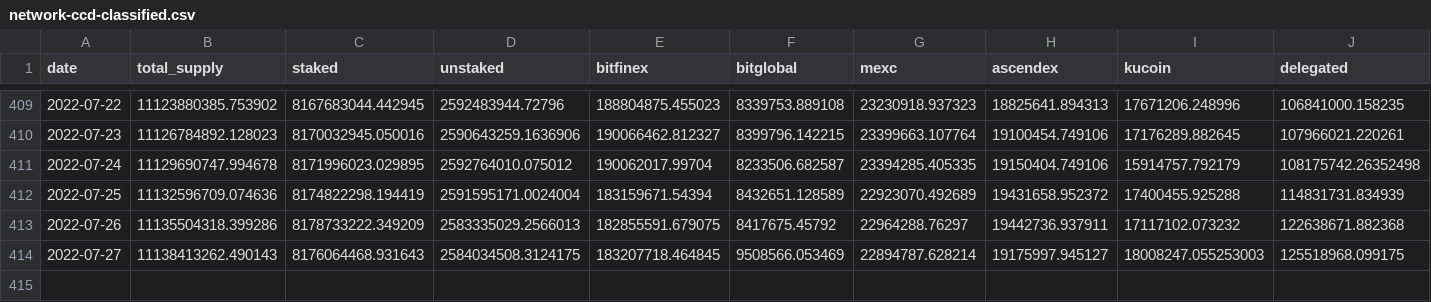
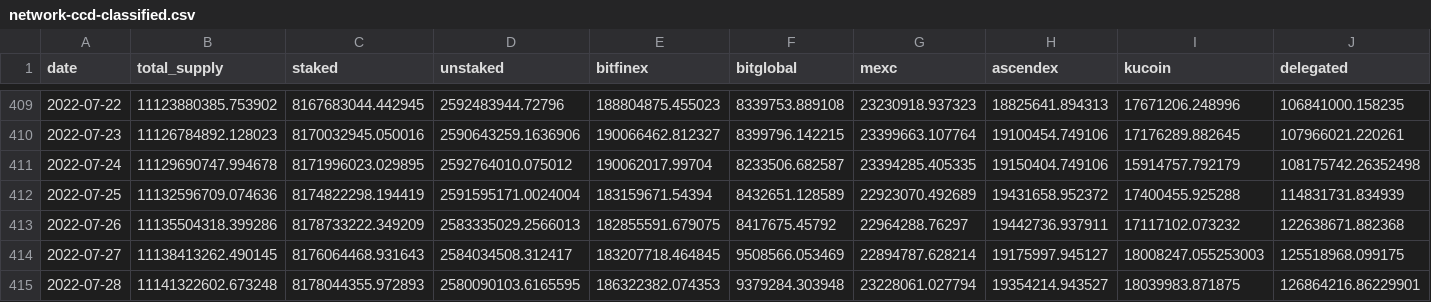
Before and after one commit to sderuiter/concordium-network-statistics, a CSV file: network-ccd-classified.csv, drawn as a sheet; only a part is shown, gaps mark what is left out.

```diff
--- a/network-ccd-classified.csv
+++ b/network-ccd-classified.csv
@@ -413,2 +413,3 @@ date,total_supply,staked,unstaked,bitfinex,bitglobal,mexc,ascendex,kucoin,delega
 2022-07-26,11135504318.399286,8178733222.349209,2583335029.2566013,182855591.679075,8417675.45792,22964288.76297,19442736.937911,17117102.073232,122638671.882368
-2022-07-27,11138413262.490143,8176064468.931643,2584034508.3124175,183207718.464845,9508566.053469,22894787.628214,19175997.945127,18008247.055253003,125518968.099175
+2022-07-27,11138413262.490145,8176064468.931643,2584034508.312417,183207718.464845,9508566.053469,22894787.628214,19175997.945127,18008247.055253003,125518968.099175
+2022-07-28,11141322602.673248,8178044355.972893,2580090103.6165595,186322382.074353,9379284.303948,23228061.027794,19354214.943527,18039983.871875,126864216.86229901
```
Also changed, not shown: blocks_at_end_of_day.csv, network-ccd-classified-pools.csv, 25 other files.
